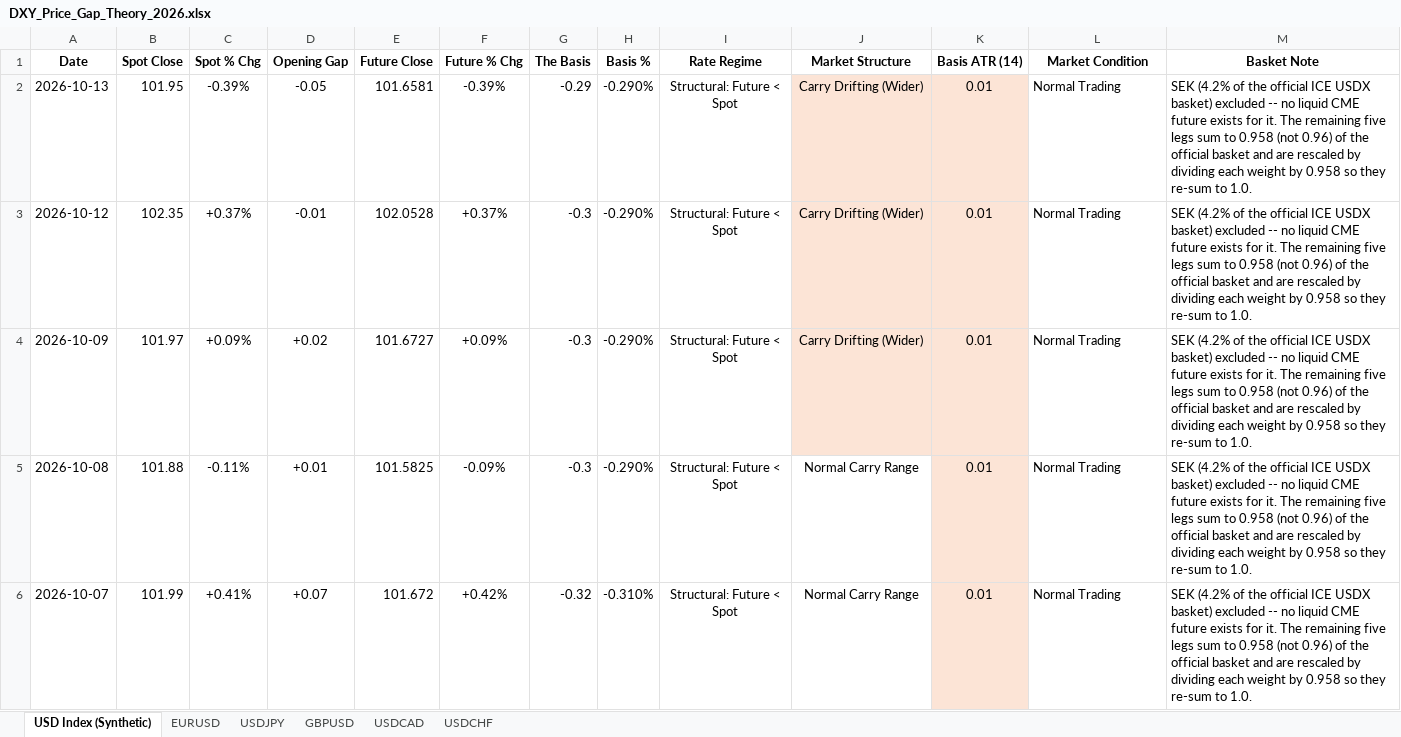
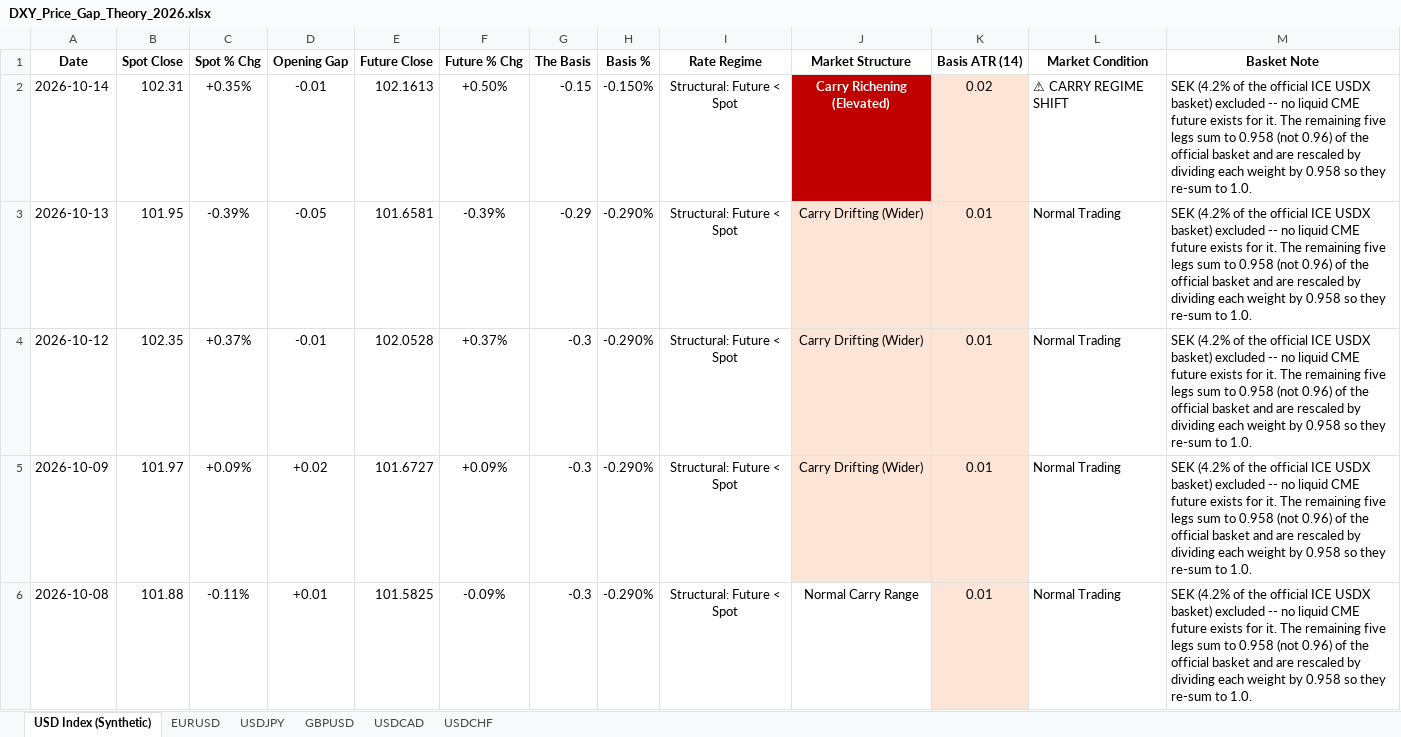
Before and after one commit to Jamesssurfer/DXYSpotvsFuture, an Excel workbook: DXY_Price_Gap_Theory_2026.xlsx, sheet USD Index (Synthetic), drawn as a sheet; only a part is shown; the shorter side is filled out with more unchanged rows; values as stored, in another font and other column widths than the file's, no borders; the diff names each change by its address in the sheet, - before the commit and + after, or states it on an @@ line.

```diff
--- a/DXY_Price_Gap_Theory_2026.xlsx (sheet USD Index (Synthetic))
+++ b/DXY_Price_Gap_Theory_2026.xlsx (sheet USD Index (Synthetic))
+row 2: 2026-10-14 | 102.31 | +0.35% | -0.01 | 102.1613 | +0.50% | -0.15 | -0.150% | Structural: Future < Spot | Carry Richening (Elevated) | 0.02 | ⚠ CARRY REGIME SHIFT | SEK (4.2% of the official ICE USDX basket) excluded -- no liquid CME future exists for it. The remaining five legs sum to 0.958 (not 0.96) of the official basket and are rescaled by dividing each weight by 0.958 so they re-sum to 1.0.
```
Also changed, not shown: sheet USDCAD, sheet GBPUSD, sheet EURUSD, sheet USDCHF, sheet USDJPY.
